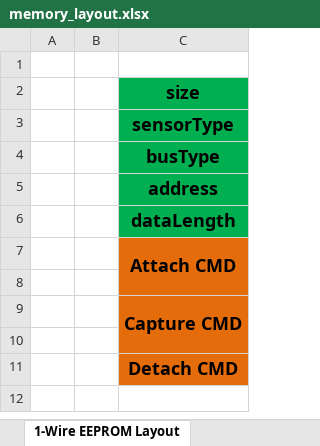
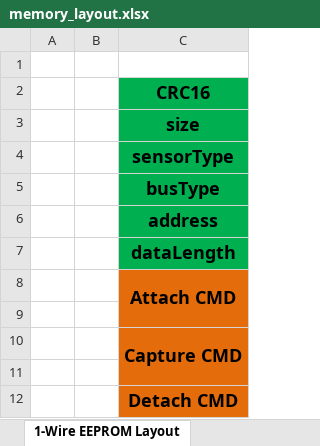
Before and after one commit to 1ee7/OpenCloudEnvMonitor, an Excel workbook: Doc/design/memory_layout.xlsx, sheet 1-Wire EEPROM Layout, drawn as a sheet; values as stored, in another font and other column widths than the file's, no borders; the diff names each change by its address in the sheet, - before the commit and + after, or states it on an @@ line.

Commit message:
新增OneWireROM模块 SensorBoard配置信息读取流程ok

```diff
--- a/Doc/design/memory_layout.xlsx (sheet 1-Wire EEPROM Layout)
+++ b/Doc/design/memory_layout.xlsx (sheet 1-Wire EEPROM Layout)
+row 2:  |  | CRC16
```
Also changed, not shown: 2 other files.
